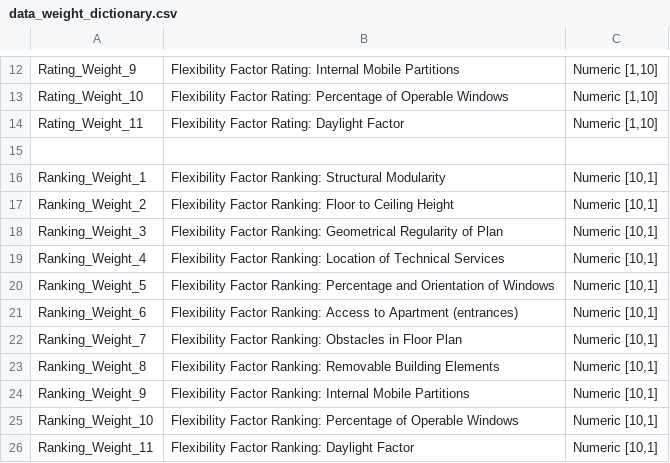
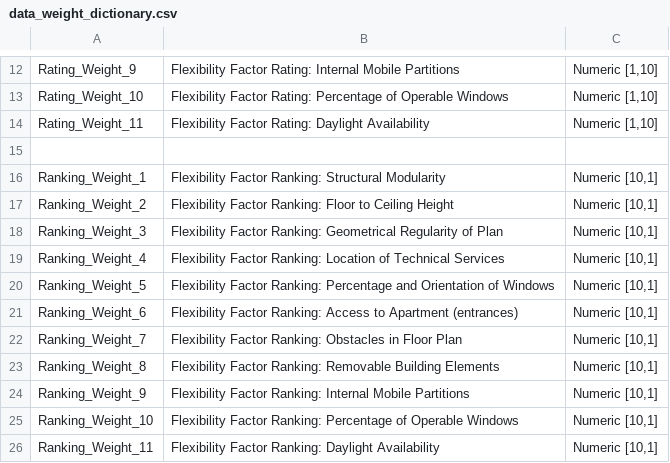
Before and after one commit to zoedesimone/flexi-arch, a CSV file: data/data_weight_dictionary.csv, drawn as a sheet; only a part is shown, gaps mark what is left out.

Commit message:
updated data

```diff
--- a/data/data_weight_dictionary.csv
+++ b/data/data_weight_dictionary.csv
@@ -13,3 +13,3 @@ Rating_Weight_9,Flexibility Factor Rating: Internal Mobile Partitions,"Numeric [
 Rating_Weight_10,Flexibility Factor Rating: Percentage of Operable Windows,"Numeric [1,10]"
-Rating_Weight_11,Flexibility Factor Rating: Daylight Factor,"Numeric [1,10]"
+Rating_Weight_11,Flexibility Factor Rating: Daylight Availability,"Numeric [1,10]"
 ,,
@@ -25,2 +25,2 @@ Ranking_Weight_9,Flexibility Factor Ranking: Internal Mobile Partitions,"Numeric
 Ranking_Weight_10,Flexibility Factor Ranking: Percentage of Operable Windows,"Numeric [10,1]"
-Ranking_Weight_11,Flexibility Factor Ranking: Daylight Factor,"Numeric [10,1]"
+Ranking_Weight_11,Flexibility Factor Ranking: Daylight Availability,"Numeric [10,1]"
```
Also changed, not shown: data/data_plan_dictionary.csv.
